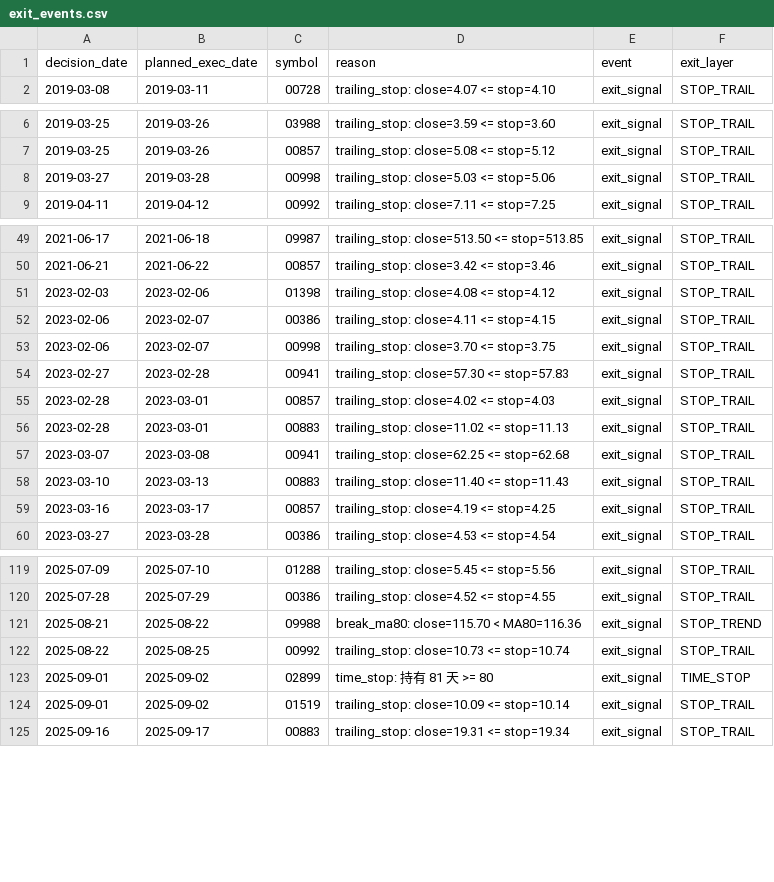
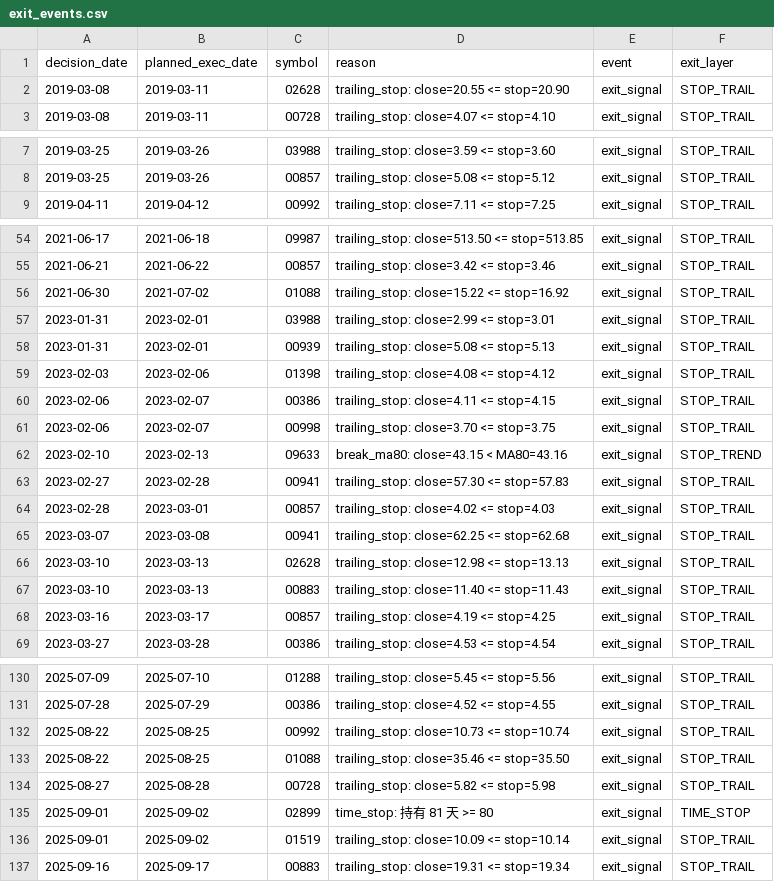
Before and after one commit to Tanglaoye-future/quant_system, a CSV file: data/backtest/bottomup_timing_hk_share_2018-01-01_2026-05-04/exit_events.csv, drawn as a sheet; only a part is shown, gaps mark what is left out; the diff covers the shown part only.

```diff
--- a/data/backtest/bottomup_timing_hk_share_2018-01-01_2026-05-04/exit_events.csv
+++ b/data/backtest/bottomup_timing_hk_share_2018-01-01_2026-05-04/exit_events.csv
@@ -1,2 +1,3 @@
 decision_date,planned_exec_date,symbol,reason,event,exit_layer
+2019-03-08,2019-03-11,02628,trailing_stop: close=20.55 <= stop=20.90,exit_signal,STOP_TRAIL
 2019-03-08,2019-03-11,00728,trailing_stop: close=4.07 <= stop=4.10,exit_signal,STOP_TRAIL
@@ -7,3 +8,2 @@
 2019-03-25,2019-03-26,00857,trailing_stop: close=5.08 <= stop=5.12,exit_signal,STOP_TRAIL
-2019-03-27,2019-03-28,00998,trailing_stop: close=5.03 <= stop=5.06,exit_signal,STOP_TRAIL
 2019-04-11,2019-04-12,00992,trailing_stop: close=7.11 <= stop=7.25,exit_signal,STOP_TRAIL
@@ -50,2 +55,5 @@
 2021-06-21,2021-06-22,00857,trailing_stop: close=3.42 <= stop=3.46,exit_signal,STOP_TRAIL
+2021-06-30,2021-07-02,01088,trailing_stop: close=15.22 <= stop=16.92,exit_signal,STOP_TRAIL
+2023-01-31,2023-02-01,03988,trailing_stop: close=2.99 <= stop=3.01,exit_signal,STOP_TRAIL
+2023-01-31,2023-02-01,00939,trailing_stop: close=5.08 <= stop=5.13,exit_signal,STOP_TRAIL
 2023-02-03,2023-02-06,01398,trailing_stop: close=4.08 <= stop=4.12,exit_signal,STOP_TRAIL
@@ -53,6 +61,7 @@
 2023-02-06,2023-02-07,00998,trailing_stop: close=3.70 <= stop=3.75,exit_signal,STOP_TRAIL
+2023-02-10,2023-02-13,09633,break_ma80: close=43.15 < MA80=43.16,exit_signal,STOP_TREND
 2023-02-27,2023-02-28,00941,trailing_stop: close=57.30 <= stop=57.83,exit_signal,STOP_TRAIL
 2023-02-28,2023-03-01,00857,trailing_stop: close=4.02 <= stop=4.03,exit_signal,STOP_TRAIL
-2023-02-28,2023-03-01,00883,trailing_stop: close=11.02 <= stop=11.13,exit_signal,STOP_TRAIL
 2023-03-07,2023-03-08,00941,trailing_stop: close=62.25 <= stop=62.68,exit_signal,STOP_TRAIL
+2023-03-10,2023-03-13,02628,trailing_stop: close=12.98 <= stop=13.13,exit_signal,STOP_TRAIL
 2023-03-10,2023-03-13,00883,trailing_stop: close=11.40 <= stop=11.43,exit_signal,STOP_TRAIL
@@ -120,4 +131,5 @@
 2025-07-28,2025-07-29,00386,trailing_stop: close=4.52 <= stop=4.55,exit_signal,STOP_TRAIL
-2025-08-21,2025-08-22,09988,break_ma80: close=115.70 < MA80=116.36,exit_signal,STOP_TREND
 2025-08-22,2025-08-25,00992,trailing_stop: close=10.73 <= stop=10.74,exit_signal,STOP_TRAIL
+2025-08-22,2025-08-25,01088,trailing_stop: close=35.46 <= stop=35.50,exit_signal,STOP_TRAIL
+2025-08-27,2025-08-28,00728,trailing_stop: close=5.82 <= stop=5.98,exit_signal,STOP_TRAIL
 2025-09-01,2025-09-02,02899,time_stop: 持有 81 天 >= 80,exit_signal,TIME_STOP
```
Also changed, not shown: 7 added rows and 2 moved rows elsewhere in this file, data/backtest/bottomup_timing_hk_share_2018-01-01_2026-05-04/equity.csv, data/backtest/bottomup_timing_hk_share_2018-01-01_2026-05-04/positions.csv, 11 other files.
